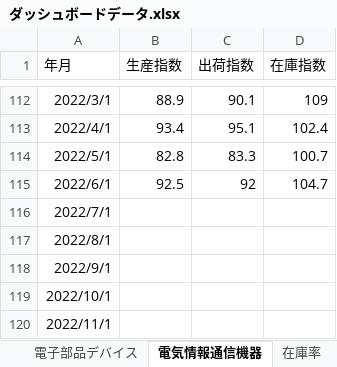
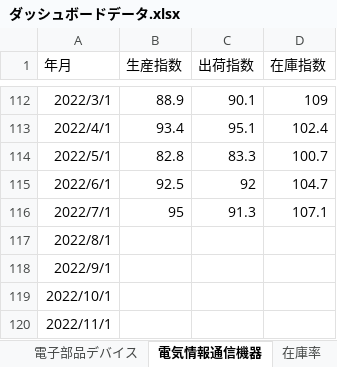
Before and after one commit to ayumatsunaga/statistical_charts_test, an Excel workbook: ダッシュボードデータ.xlsx, sheet 電気情報通信機器, drawn as a sheet; only a part is shown, gaps mark what is left out; values as stored, in another font and other column widths than the file's, no borders; the diff names each change by its address in the sheet, - before the commit and + after, or states it on an @@ line.

```diff
--- a/ダッシュボードデータ.xlsx (sheet 電気情報通信機器)
+++ b/ダッシュボードデータ.xlsx (sheet 電気情報通信機器)
-B116 (生産指数): (empty)
+B116 (生産指数): 95
-C116 (出荷指数): (empty)
+C116 (出荷指数): 91.3
-D116 (在庫指数): (empty)
+D116 (在庫指数): 107.1
```
Also changed, not shown: sheet 生産動態項目別生産金額, sheet 特サビ統計, sheet 電子部品デバイス, sheet 在庫率.
